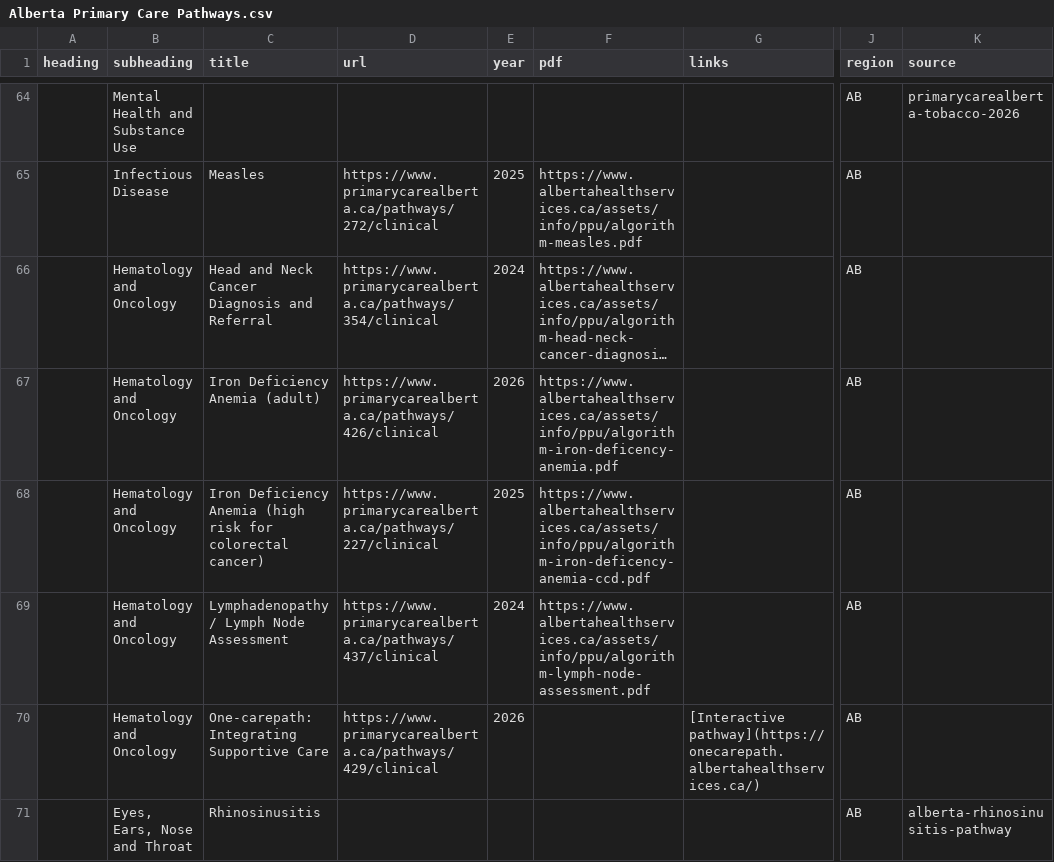
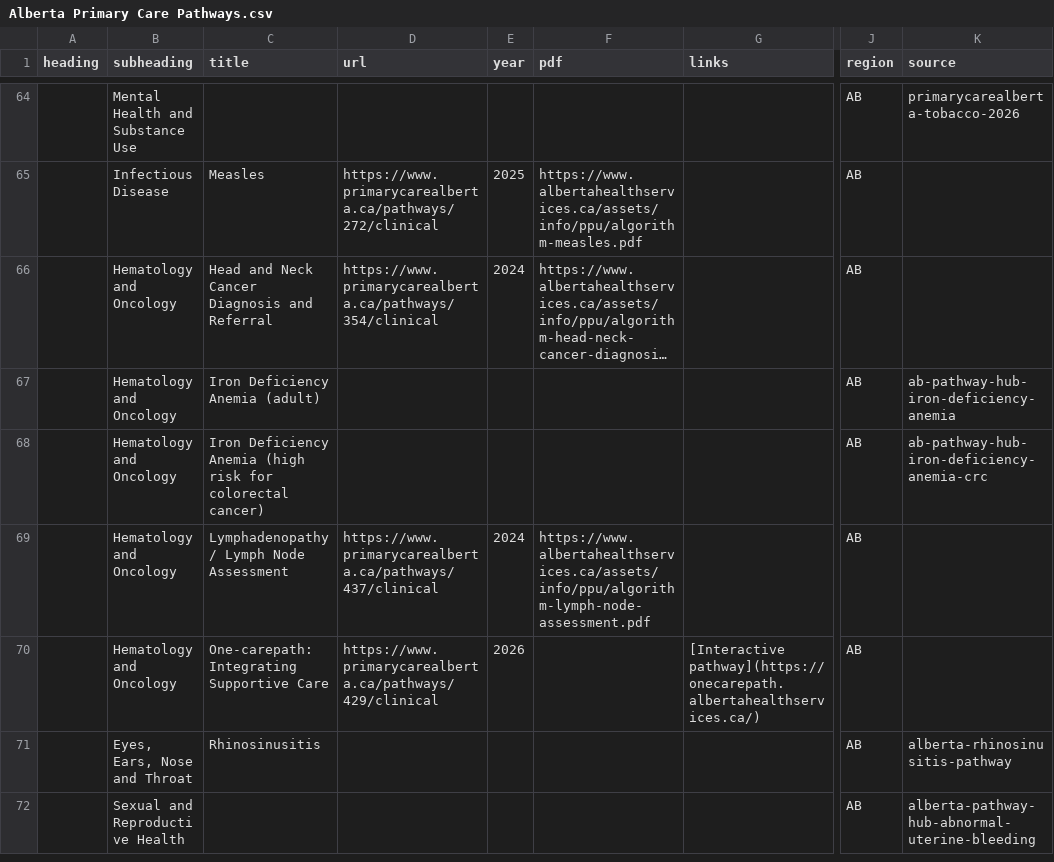
Before and after one commit to joegrafe/np-practice-resource, a CSV file: docs/1 Approaches/Alberta Primary Care Pathways.csv, drawn as a sheet; only a part is shown, gaps mark what is left out; the shorter side is filled out with more unchanged rows; long unchanged cells end in …; the diff names each change by its address in the sheet, - before the commit and + after, or states it on an @@ line.

```diff
--- a/docs/1 Approaches/Alberta Primary Care Pathways.csv
+++ b/docs/1 Approaches/Alberta Primary Care Pathways.csv
-D67 (url): https://www.primarycarealberta.ca/pathways/426/clinical
+D67 (url): (empty)
-E67 (year): 2026
+E67 (year): (empty)
-F67 (pdf): https://www.albertahealthservices.ca/assets/info/ppu/algorithm-iron-deficency-anemia.pdf
+F67 (pdf): (empty)
-K67 (source): (empty)
+K67 (source): ab-pathway-hub-iron-deficiency-anemia
-D68 (url): https://www.primarycarealberta.ca/pathways/227/clinical
+D68 (url): (empty)
-E68 (year): 2025
+E68 (year): (empty)
-F68 (pdf): https://www.albertahealthservices.ca/assets/info/ppu/algorithm-iron-deficency-anemia-ccd.pdf
+F68 (pdf): (empty)
-K68 (source): (empty)
+K68 (source): ab-pathway-hub-iron-deficiency-anemia-crc
```
Also changed, not shown: UNOPENED-SOURCES.csv, docs/1 Approaches/Pathways BC Enhanced Care Pathways.csv, 20 other files.
